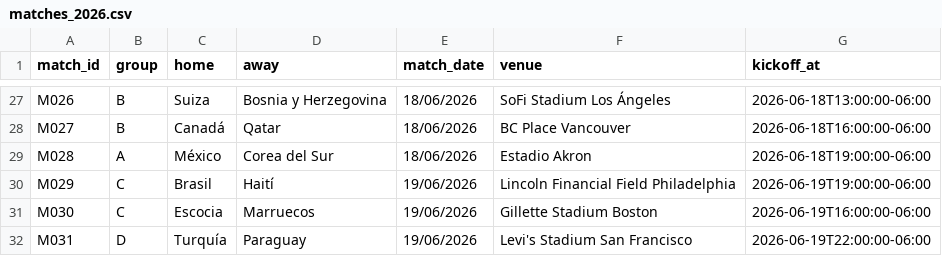
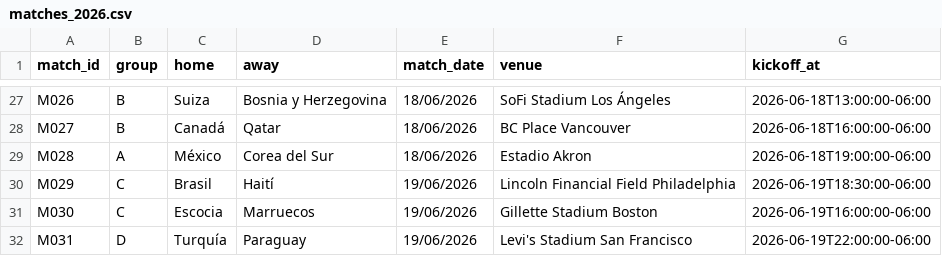
Before and after one commit to AlbertTwist/app-quinela-2026, a CSV file: matches_2026.csv, drawn as a sheet; only a part is shown, gaps mark what is left out.

Commit message:
Actualizar matches_2026.csv

```diff
--- a/matches_2026.csv
+++ b/matches_2026.csv
@@ -29,3 +29,3 @@ M027,B,Canadá,Qatar,18/06/2026,BC Place Vancouver,2026-06-18T16:00:00-06:00
 M028,A,México,Corea del Sur,18/06/2026,Estadio Akron,2026-06-18T19:00:00-06:00
-M029,C,Brasil,Haití,19/06/2026,Lincoln Financial Field Philadelphia,2026-06-19T19:00:00-06:00
+M029,C,Brasil,Haití,19/06/2026,Lincoln Financial Field Philadelphia,2026-06-19T18:30:00-06:00
 M030,C,Escocia,Marruecos,19/06/2026,Gillette Stadium Boston,2026-06-19T16:00:00-06:00
```
